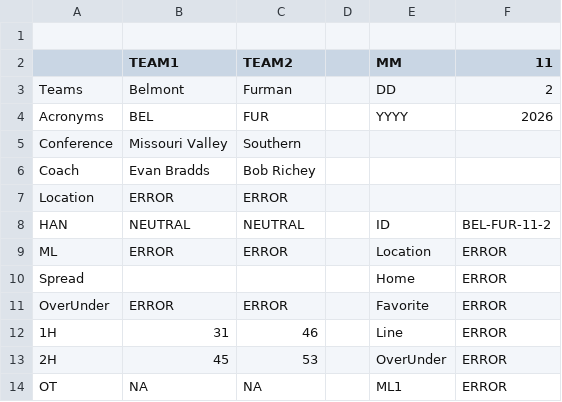
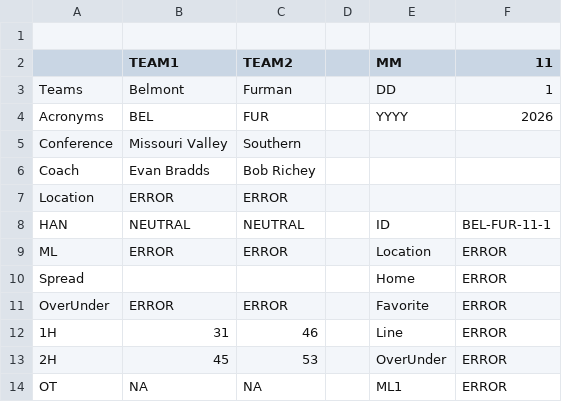
Before and after one commit to brandonfox14/March_Madness_2027, a CSV file: Data/27_March_Madness_Data/Data_Output-Table 1.csv, drawn as a sheet; only a part is shown.

```diff
--- a/Data/27_March_Madness_Data/Data_Output-Table 1.csv
+++ b/Data/27_March_Madness_Data/Data_Output-Table 1.csv
@@ -2,3 +2,3 @@
 ,TEAM1,TEAM2,,MM,11
-Teams,Belmont,Furman,,DD,2
+Teams,Belmont,Furman,,DD,1
 Acronyms,BEL,FUR,,YYYY,2026
@@ -7,3 +7,3 @@ Coach,Evan Bradds,Bob Richey,,,
 Location,ERROR,ERROR,,,
-HAN,NEUTRAL,NEUTRAL,,ID,BEL-FUR-11-2
+HAN,NEUTRAL,NEUTRAL,,ID,BEL-FUR-11-1
 ML,ERROR,ERROR,,Location,ERROR
```
Also changed, not shown: Data/27_March_Madness_Data/D2-Table 1.csv, Data/27_March_Madness_Data/Players_Output-Table 1.csv, 2 other files.
